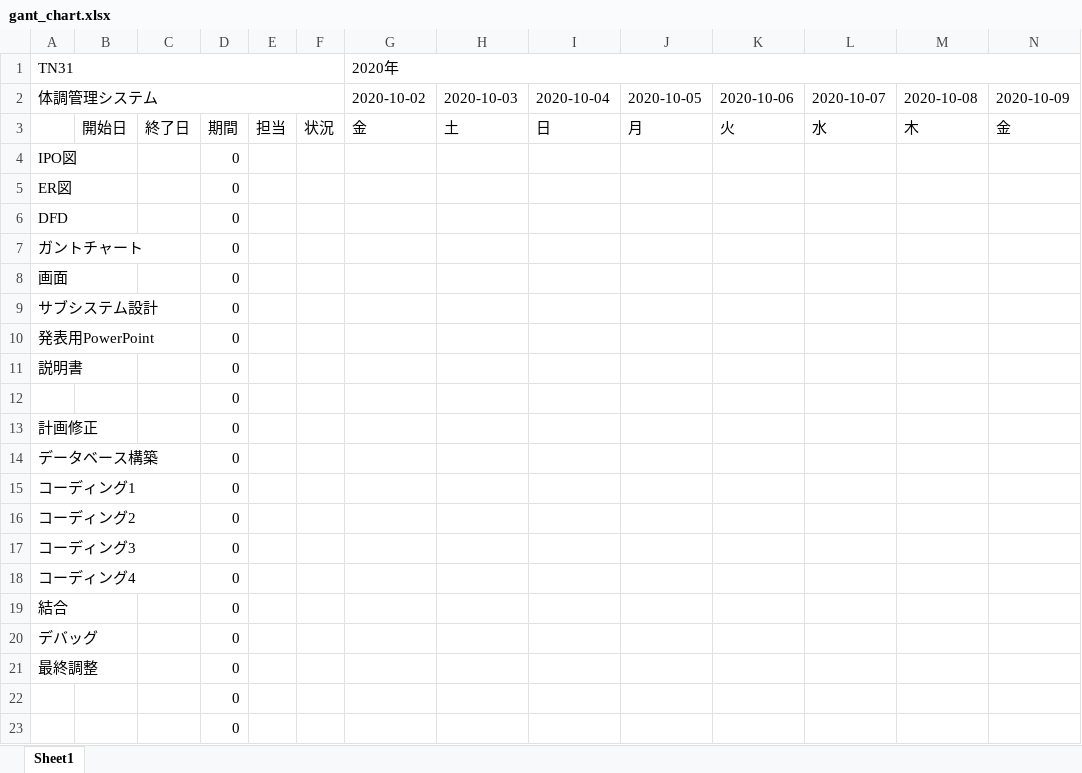
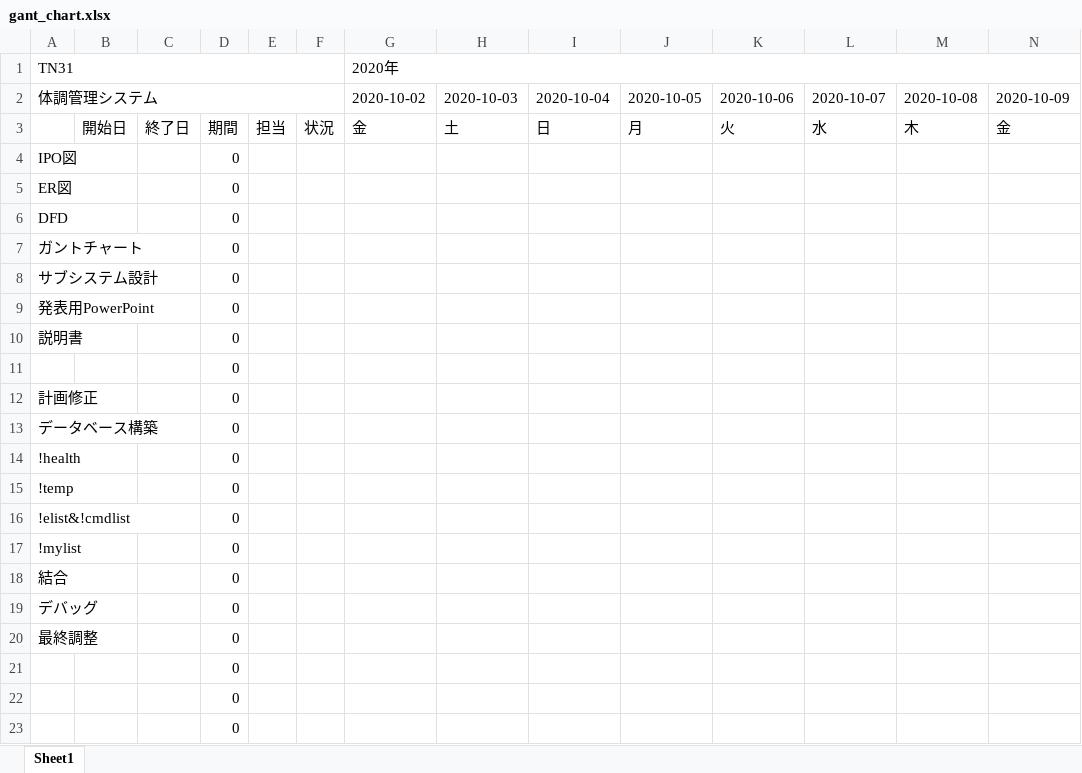
Before and after one commit to system-develop/HealthManager, an Excel workbook: documents/gant_chart.xlsx, sheet Sheet1, drawn as a sheet; only a part is shown; the shorter side is filled out with more unchanged rows; values as stored, in another font and other column widths than the file's, no cell formats; removed rows and columns are numbered as before the commit, all else as after; rows hold the shown columns only; the diff names each change by its address in the sheet, - before the commit and + after, or states it on an @@ line.

Commit message:
!mylist完成

```diff
--- a/documents/gant_chart.xlsx (sheet Sheet1)
+++ b/documents/gant_chart.xlsx (sheet Sheet1)
-row 8: 画面 |  |  | 0
-A14: コーディング1
+A14: !health
-A15: コーディング2
+A15: !temp
-A16: コーディング3
+A16: !elist&!cmdlist
-A17: コーディング4
+A17: !mylist
```
Also changed, not shown: cell formats, formulas that keep their value, 3 other files.
